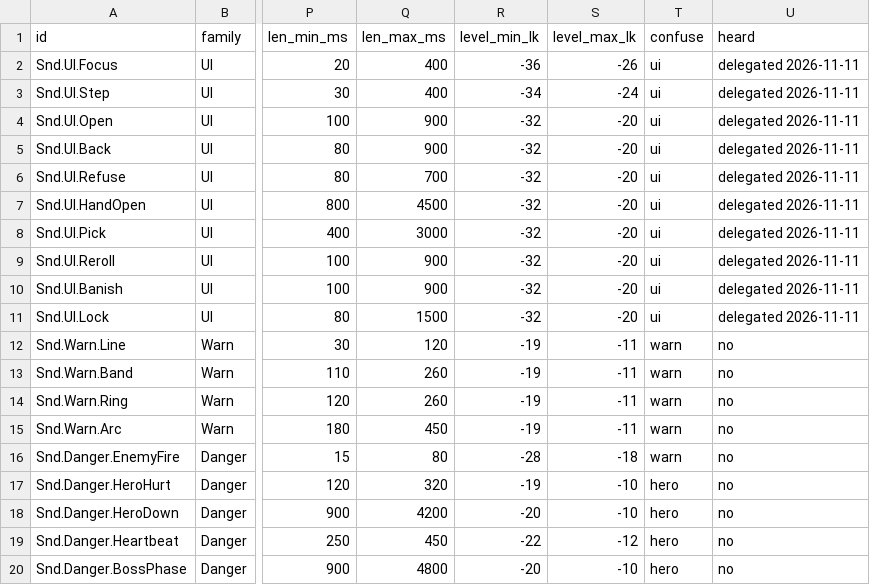
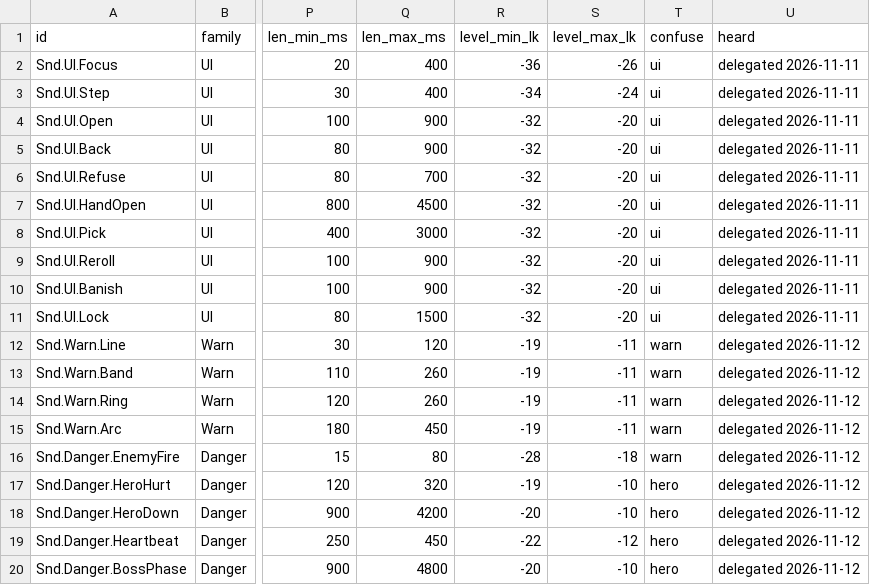
Before and after one commit to AaronJin0323/RogueGame, a CSV file: Docs/09_Catalog/sounds.csv, drawn as a sheet; only a part is shown, gaps mark what is left out; the diff names each change by its address in the sheet, - before the commit and + after, or states it on an @@ line.

```diff
--- a/Docs/09_Catalog/sounds.csv
+++ b/Docs/09_Catalog/sounds.csv
-U12:U20 (heard): no
+U12:U20 (heard): delegated 2026-11-12
```
Also changed, not shown: 2 other files.
